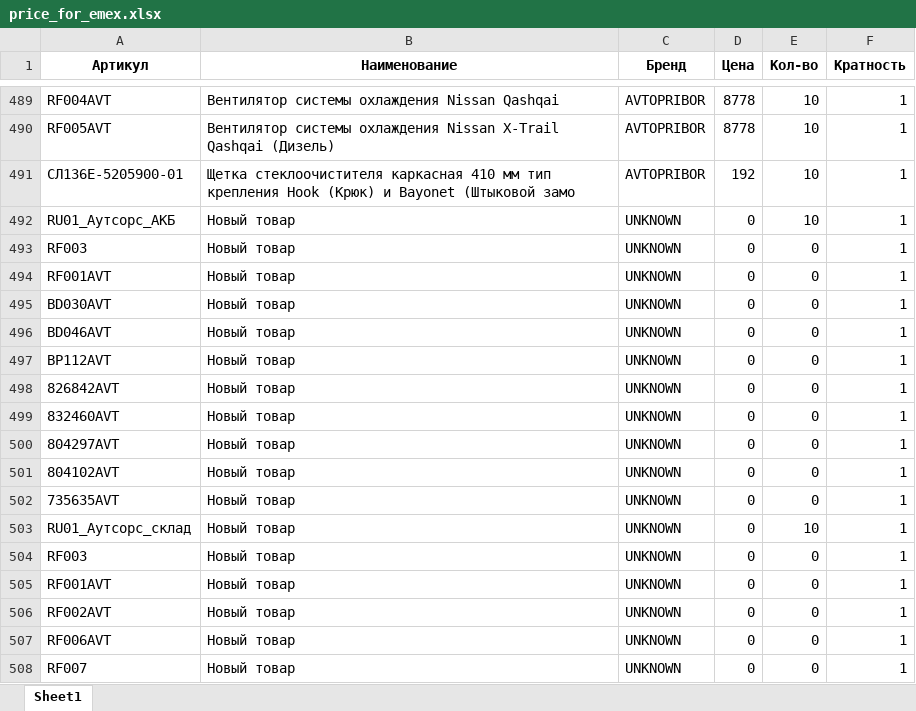
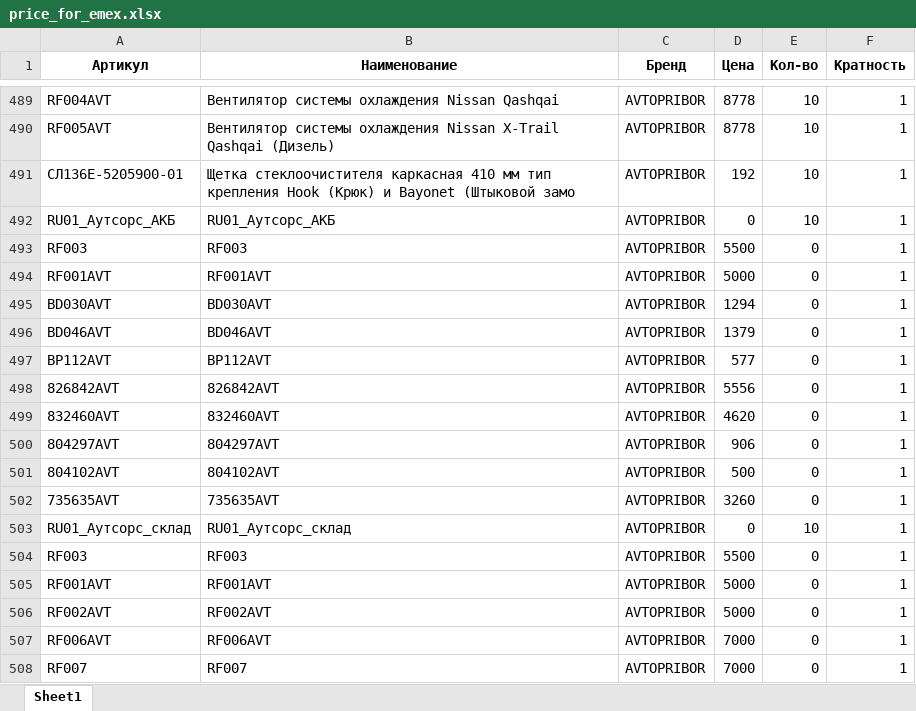
Before and after one commit to beton18/emex-co_project, an Excel workbook: price_for_emex.xlsx, sheet Sheet1, drawn as a sheet; only a part is shown, gaps mark what is left out; values as stored, in another font and other column widths than the file's, no borders; the diff covers the shown part only; the diff names each change by its address in the sheet, - before the commit and + after, or states it on an @@ line.

Commit message:
Обновление фида EMEX - 2025-07-04 14:45

```diff
--- a/price_for_emex.xlsx (sheet Sheet1)
+++ b/price_for_emex.xlsx (sheet Sheet1)
-B492 (Наименование): Новый товар
+B492 (Наименование): RU01_Аутсорс_АКБ
-C492:C508 (Бренд): UNKNOWN
+C492:C508 (Бренд): AVTOPRIBOR
-B493 (Наименование): Новый товар
+B493 (Наименование): RF003
-D493 (Цена): 0
+D493 (Цена): 5500
-B494 (Наименование): Новый товар
+B494 (Наименование): RF001AVT
-D494 (Цена): 0
+D494 (Цена): 5000
-B495 (Наименование): Новый товар
+B495 (Наименование): BD030AVT
-D495 (Цена): 0
+D495 (Цена): 1294
-B496 (Наименование): Новый товар
+B496 (Наименование): BD046AVT
-D496 (Цена): 0
+D496 (Цена): 1379
-B497 (Наименование): Новый товар
+B497 (Наименование): BP112AVT
-D497 (Цена): 0
+D497 (Цена): 577
-B498 (Наименование): Новый товар
+B498 (Наименование): 826842AVT
-D498 (Цена): 0
+D498 (Цена): 5556
-B499 (Наименование): Новый товар
+B499 (Наименование): 832460AVT
-D499 (Цена): 0
+D499 (Цена): 4620
-B500 (Наименование): Новый товар
+B500 (Наименование): 804297AVT
-D500 (Цена): 0
+D500 (Цена): 906
-B501 (Наименование): Новый товар
+B501 (Наименование): 804102AVT
-D501 (Цена): 0
+D501 (Цена): 500
-B502 (Наименование): Новый товар
+B502 (Наименование): 735635AVT
-D502 (Цена): 0
+D502 (Цена): 3260
-B503 (Наименование): Новый товар
+B503 (Наименование): RU01_Аутсорс_склад
-B504 (Наименование): Новый товар
+B504 (Наименование): RF003
-D504 (Цена): 0
+D504 (Цена): 5500
-B505 (Наименование): Новый товар
+B505 (Наименование): RF001AVT
-D505:D506 (Цена): 0
+D505:D506 (Цена): 5000
-B506 (Наименование): Новый товар
+B506 (Наименование): RF002AVT
-B507 (Наименование): Новый товар
+B507 (Наименование): RF006AVT
-D507:D508 (Цена): 0
+D507:D508 (Цена): 7000
-B508 (Наименование): Новый товар
+B508 (Наименование): RF007
```
Also changed, not shown: 91 edited cells elsewhere in this sheet.
